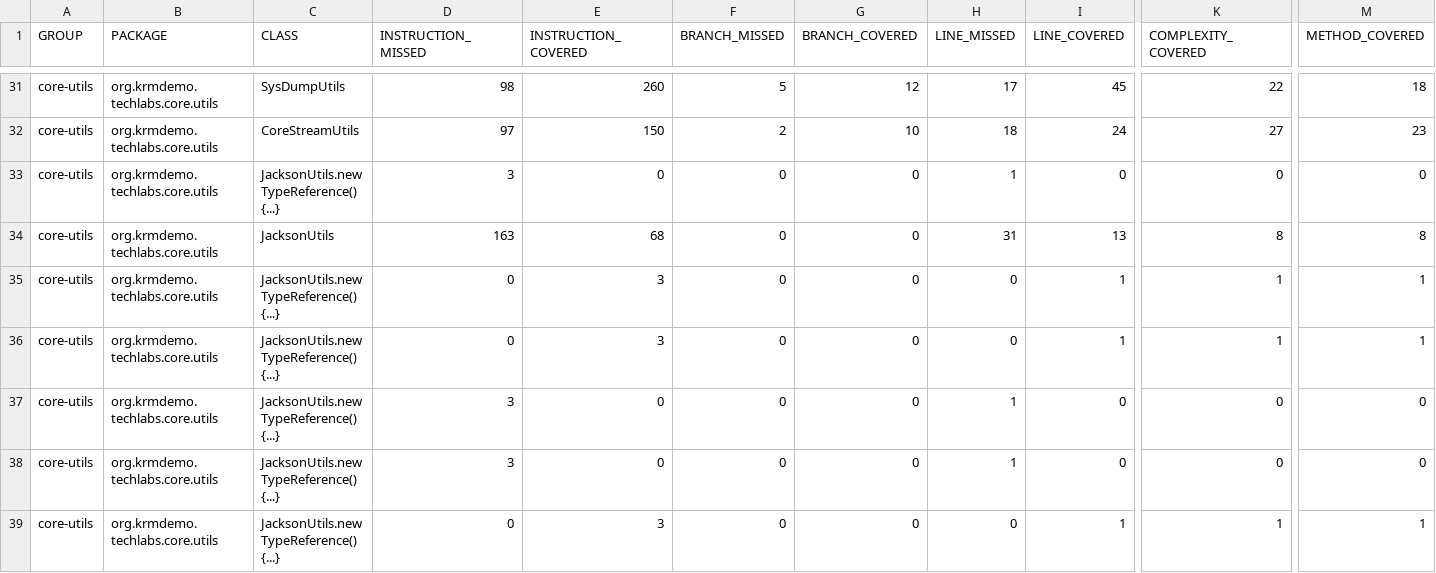
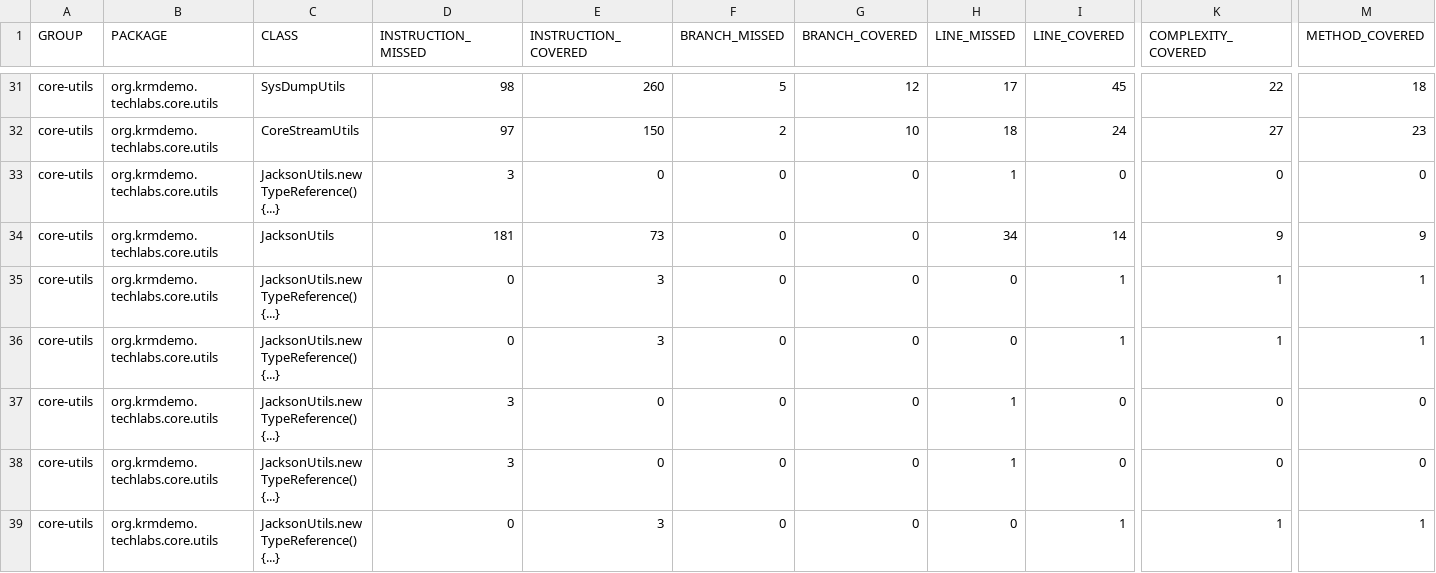
Before and after one commit to krm-demo/core-utils, a CSV file: core-utils-21.29.003-SNAPSHOT/jacoco-reports/jacoco.csv, drawn as a sheet; only a part is shown, gaps mark what is left out; the diff names each change by its address in the sheet, - before the commit and + after, or states it on an @@ line.

```diff
--- a/core-utils-21.29.003-SNAPSHOT/jacoco-reports/jacoco.csv
+++ b/core-utils-21.29.003-SNAPSHOT/jacoco-reports/jacoco.csv
-D34 (INSTRUCTION_MISSED): 163
+D34 (INSTRUCTION_MISSED): 181
-E34 (INSTRUCTION_COVERED): 68
+E34 (INSTRUCTION_COVERED): 73
-H34 (LINE_MISSED): 31
+H34 (LINE_MISSED): 34
-I34 (LINE_COVERED): 13
+I34 (LINE_COVERED): 14
-K34 (COMPLEXITY_COVERED): 8
+K34 (COMPLEXITY_COVERED): 9
-M34 (METHOD_COVERED): 8
+M34 (METHOD_COVERED): 9
```
Also changed, not shown: 30 other files.
